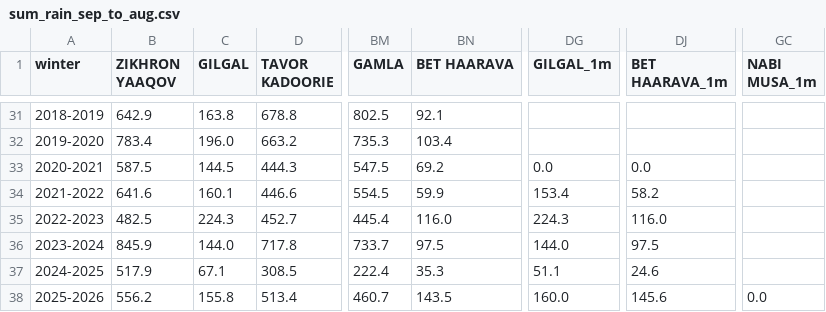
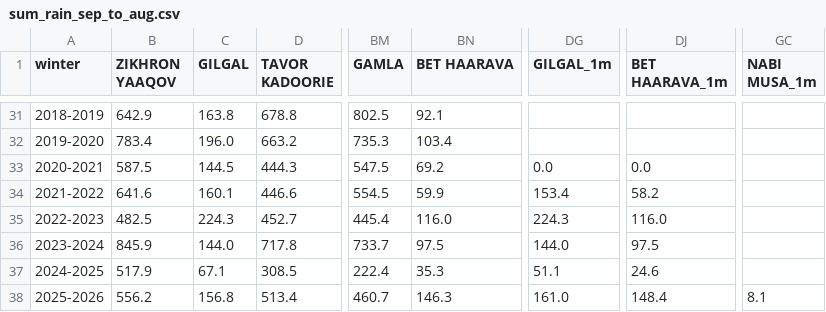
Before and after one commit to yuval-harpaz/weather, a CSV file: data/sum_rain_sep_to_aug.csv, drawn as a sheet; only a part is shown, gaps mark what is left out; the diff names each change by its address in the sheet, - before the commit and + after, or states it on an @@ line.

```diff
--- a/data/sum_rain_sep_to_aug.csv
+++ b/data/sum_rain_sep_to_aug.csv
-C38 (GILGAL): 155.8
+C38 (GILGAL): 156.8
-BN38 (BET HAARAVA): 143.5
+BN38 (BET HAARAVA): 146.3
-DG38 (GILGAL_1m): 160.0
+DG38 (GILGAL_1m): 161.0
-DJ38 (BET HAARAVA_1m): 145.6
+DJ38 (BET HAARAVA_1m): 148.4
-GC38 (NABI MUSA_1m): 0.0
+GC38 (NABI MUSA_1m): 8.1
```
Also changed, not shown: data/regional_rain_per_month.csv, 1 other file.
